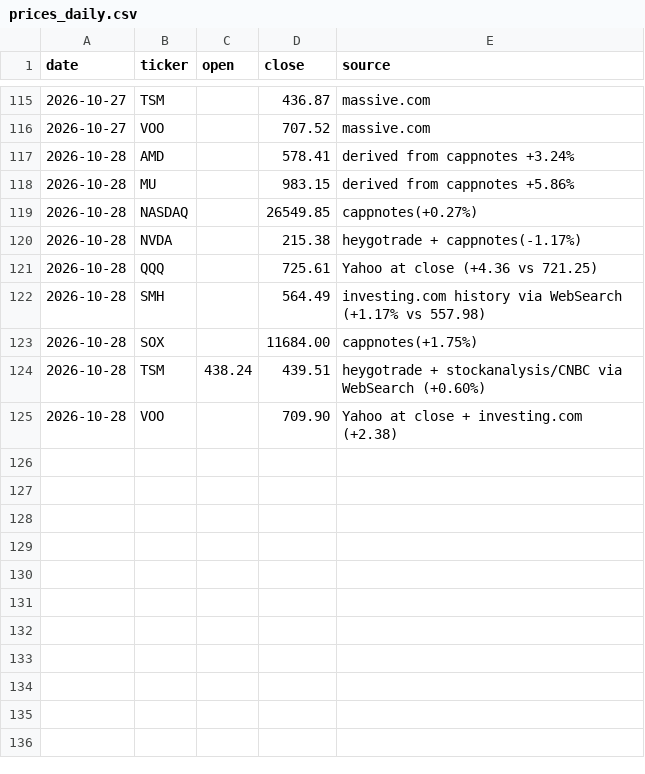
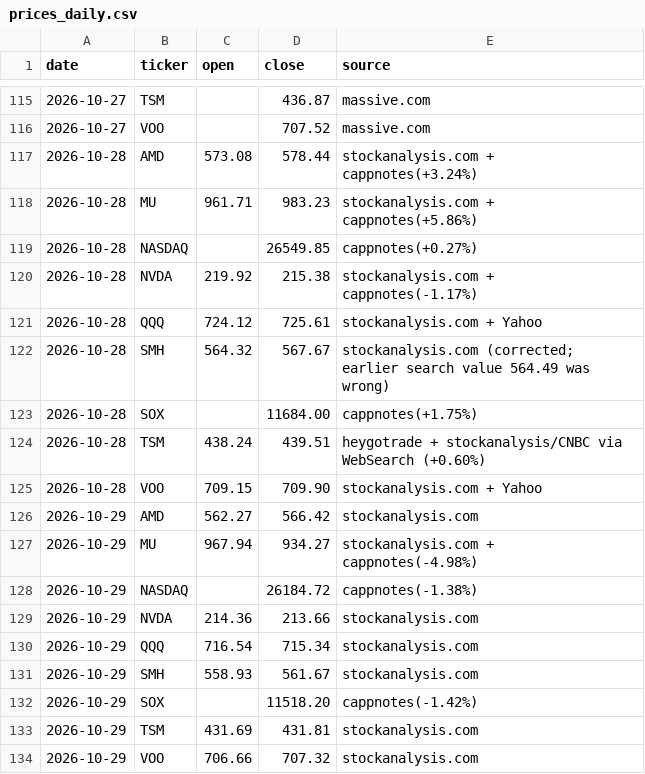
Before and after one commit to markwu831-prog/tw-stock-news, a CSV file: us/data/prices_daily.csv, drawn as a sheet; only a part is shown, gaps mark what is left out.

```diff
--- a/us/data/prices_daily.csv
+++ b/us/data/prices_daily.csv
@@ -116,10 +116,19 @@ date,ticker,open,close,source
 2026-10-27,VOO,,707.52,massive.com
-2026-10-28,AMD,,578.41,derived from cappnotes +3.24%
-2026-10-28,MU,,983.15,derived from cappnotes +5.86%
+2026-10-28,AMD,573.08,578.44,stockanalysis.com + cappnotes(+3.24%)
+2026-10-28,MU,961.71,983.23,stockanalysis.com + cappnotes(+5.86%)
 2026-10-28,NASDAQ,,26549.85,cappnotes(+0.27%)
-2026-10-28,NVDA,,215.38,heygotrade + cappnotes(-1.17%)
-2026-10-28,QQQ,,725.61,Yahoo at close (+4.36 vs 721.25)
-2026-10-28,SMH,,564.49,investing.com history via WebSearch (+1.17% vs 557.98)
+2026-10-28,NVDA,219.92,215.38,stockanalysis.com + cappnotes(-1.17%)
+2026-10-28,QQQ,724.12,725.61,stockanalysis.com + Yahoo
+2026-10-28,SMH,564.32,567.67,stockanalysis.com (corrected; earlier search value 564.49 was wrong)
 2026-10-28,SOX,,11684.00,cappnotes(+1.75%)
 2026-10-28,TSM,438.24,439.51,heygotrade + stockanalysis/CNBC via WebSearch (+0.60%)
-2026-10-28,VOO,,709.90,Yahoo at close + investing.com (+2.38)
+2026-10-28,VOO,709.15,709.90,stockanalysis.com + Yahoo
+2026-10-29,AMD,562.27,566.42,stockanalysis.com
+2026-10-29,MU,967.94,934.27,stockanalysis.com + cappnotes(-4.98%)
+2026-10-29,NASDAQ,,26184.72,cappnotes(-1.38%)
+2026-10-29,NVDA,214.36,213.66,stockanalysis.com
+2026-10-29,QQQ,716.54,715.34,stockanalysis.com
+2026-10-29,SMH,558.93,561.67,stockanalysis.com
+2026-10-29,SOX,,11518.20,cappnotes(-1.42%)
+2026-10-29,TSM,431.69,431.81,stockanalysis.com
+2026-10-29,VOO,706.66,707.32,stockanalysis.com
```
Also changed, not shown: us/data/predictions_daily.csv, 1 other file.
